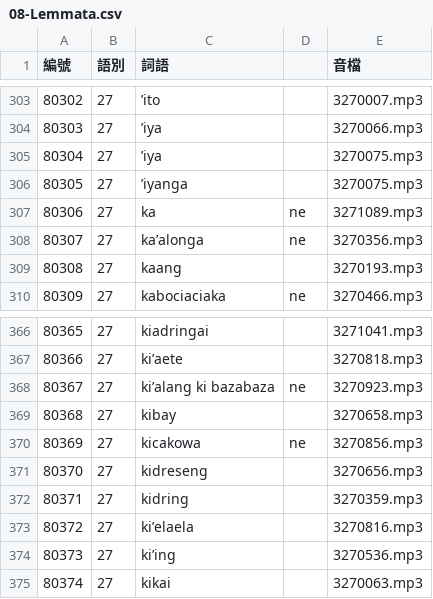
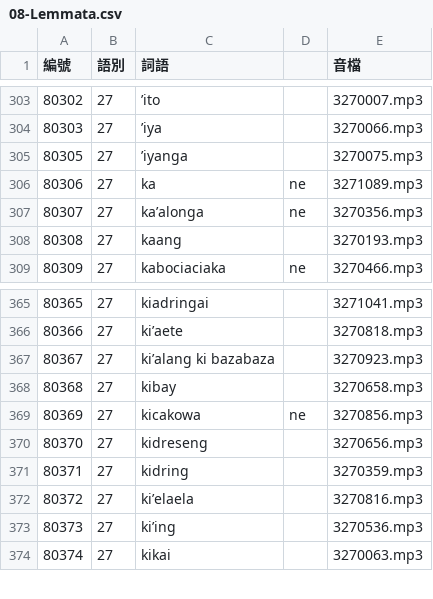
Before and after one commit to haiangdict/HLDDru, a CSV file: data/08-Lemmata.csv, drawn as a sheet; only a part is shown, gaps mark what is left out.

```diff
--- a/data/08-Lemmata.csv
+++ b/data/08-Lemmata.csv
@@ -304,3 +304,2 @@
 80303,27,’iya,,3270066.mp3
-80304,27,’iya,,3270075.mp3
 80305,27,’iyanga,,3270075.mp3
@@ -367,3 +366,3 @@
 80366,27,ki’aete,,3270818.mp3
-80367,27,ki’alang ki bazabaza,ne,3270923.mp3
+80367,27,ki’alang ki bazabaza,,3270923.mp3
 80368,27,kibay,,3270658.mp3
```
Also changed, not shown: data/08-Etymology.csv, data/08-Examples.csv, 1 other file.
